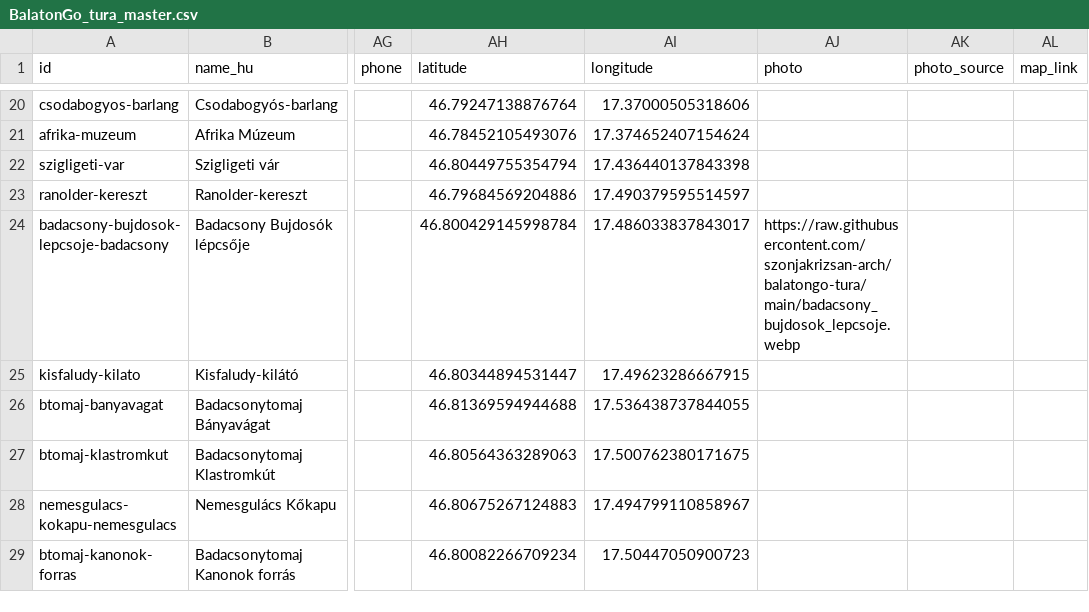
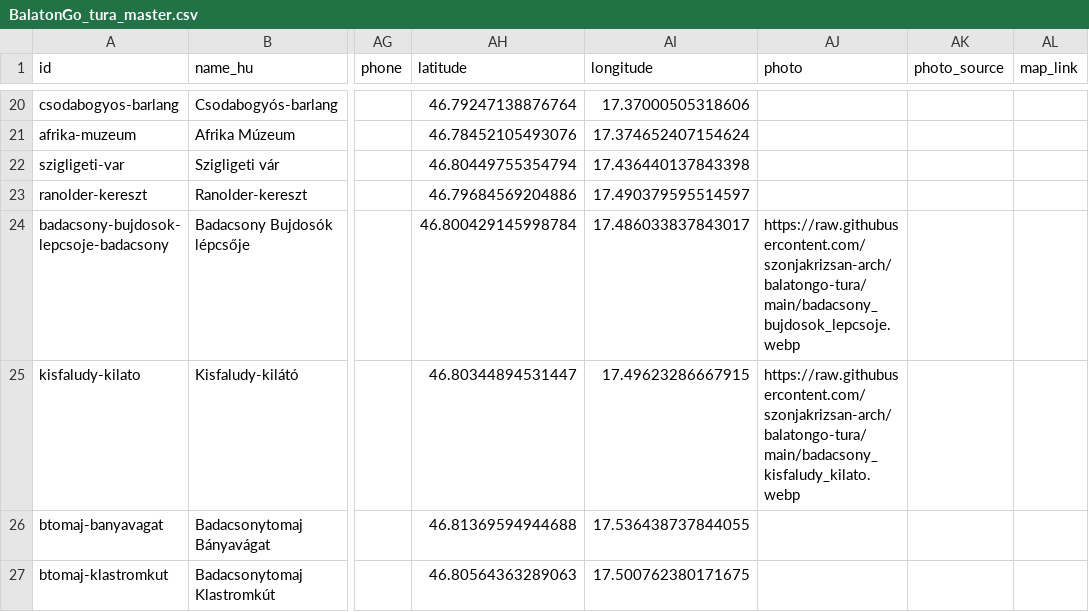
Before and after one commit to szonjakrizsan-arch/balatongo-tura, a CSV file: BalatonGo_tura_master.csv, drawn as a sheet; only a part is shown, gaps mark what is left out; the shorter side is filled out with more unchanged rows; the diff names each change by its address in the sheet, - before the commit and + after, or states it on an @@ line.

Commit message:
Add files via upload

```diff
--- a/BalatonGo_tura_master.csv
+++ b/BalatonGo_tura_master.csv
-AJ25 (photo): (empty)
+AJ25 (photo): https://raw.githubusercontent.com/szonjakrizsan-arch/balatongo-tura/main/badacsony_kisfaludy_kilato.webp
```
